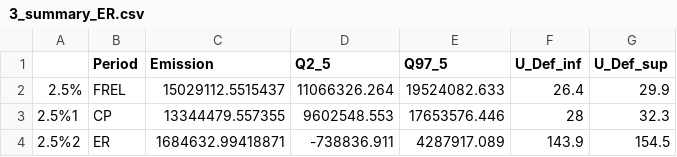
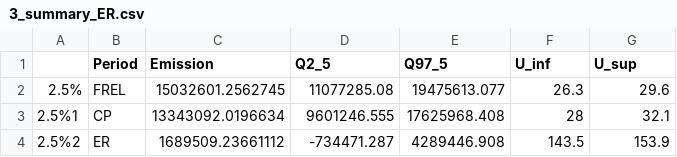
Before and after one commit to mark78b/MCS_in_R, a CSV file: Outputs/3_summary_ER.csv, drawn as a sheet.

```diff
--- a/Outputs/3_summary_ER.csv
+++ b/Outputs/3_summary_ER.csv
@@ -1,4 +1,4 @@
-"","Period","Emission","Q2_5","Q97_5","U_Def_inf","U_Def_sup"
-"2.5%","FREL",15029112.5515437,11066326.264,19524082.633,26.4,29.9
-"2.5%1","CP",13344479.557355,9602548.553,17653576.446,28,32.3
-"2.5%2","ER",1684632.99418871,-738836.911,4287917.089,143.9,154.5
+"","Period","Emission","Q2_5","Q97_5","U_inf","U_sup"
+"2.5%","FREL",15032601.2562745,11077285.08,19475613.077,26.3,29.6
+"2.5%1","CP",13343092.0196634,9601246.555,17625968.408,28,32.1
+"2.5%2","ER",1689509.23661112,-734471.287,4289446.908,143.5,153.9
```
Also changed, not shown: 9 other files.
